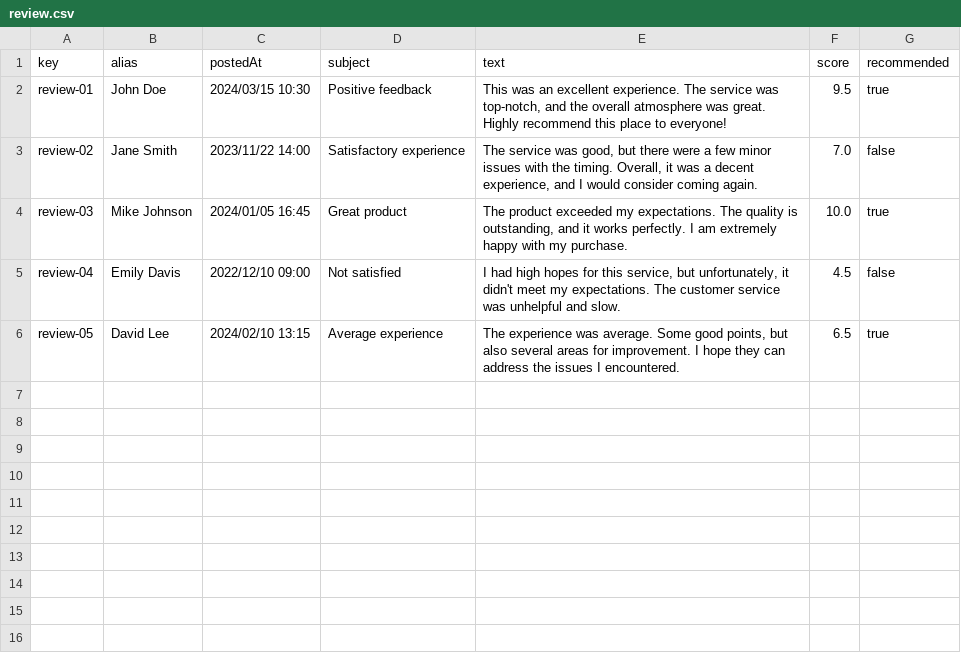
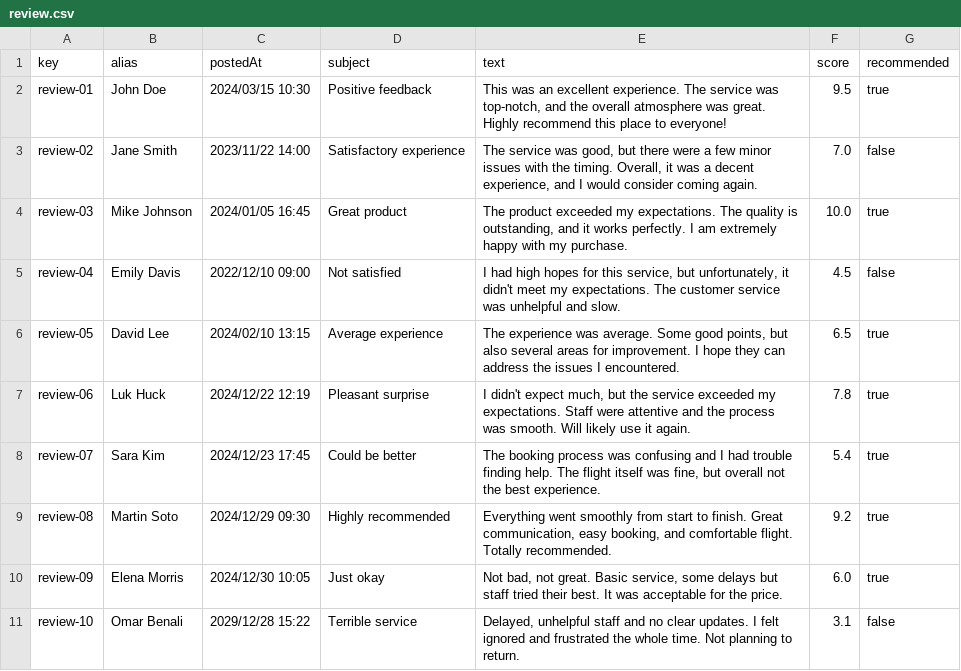
Before and after one commit to javpalgon/Acme-ANS-C2, a CSV file: src/main/resources/WEB-INF/data/sample/review.csv, drawn as a sheet; the diff names each change by its address in the sheet, - before the commit and + after, or states it on an @@ line.

```diff
--- a/src/main/resources/WEB-INF/data/sample/review.csv
+++ b/src/main/resources/WEB-INF/data/sample/review.csv
+row 7: review-06 | Luk Huck | 2024/12/22 12:19 | Pleasant surprise | I didn't expect much, but the service exceeded my expectations. Staff were attentive and the process was smooth. Will likely use it again. | 7.8 | true
+row 8: review-07 | Sara Kim | 2024/12/23 17:45 | Could be better | The booking process was confusing and I had trouble finding help. The flight itself was fine, but overall not the best experience. | 5.4 | true
+row 9: review-08 | Martin Soto | 2024/12/29 09:30 | Highly recommended | Everything went smoothly from start to finish. Great communication, easy booking, and comfortable flight. Totally recommended. | 9.2 | true
+row 10: review-09 | Elena Morris | 2024/12/30 10:05 | Just okay | Not bad, not great. Basic service, some delays but staff tried their best. It was acceptable for the price. | 6.0 | true
+row 11: review-10 | Omar Benali | 2029/12/28 15:22 | Terrible service | Delayed, unhelpful staff and no clear updates. I felt ignored and frustrated the whole time. Not planning to return. | 3.1 | false
```
Also changed, not shown: 10 other files.
